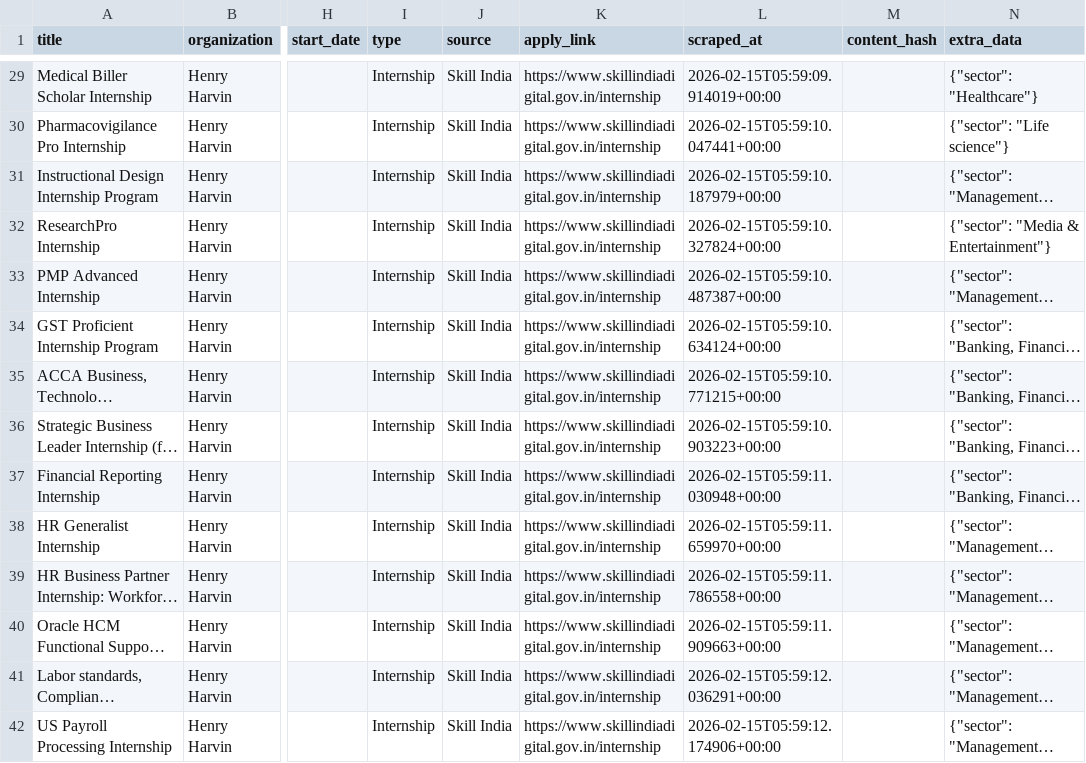
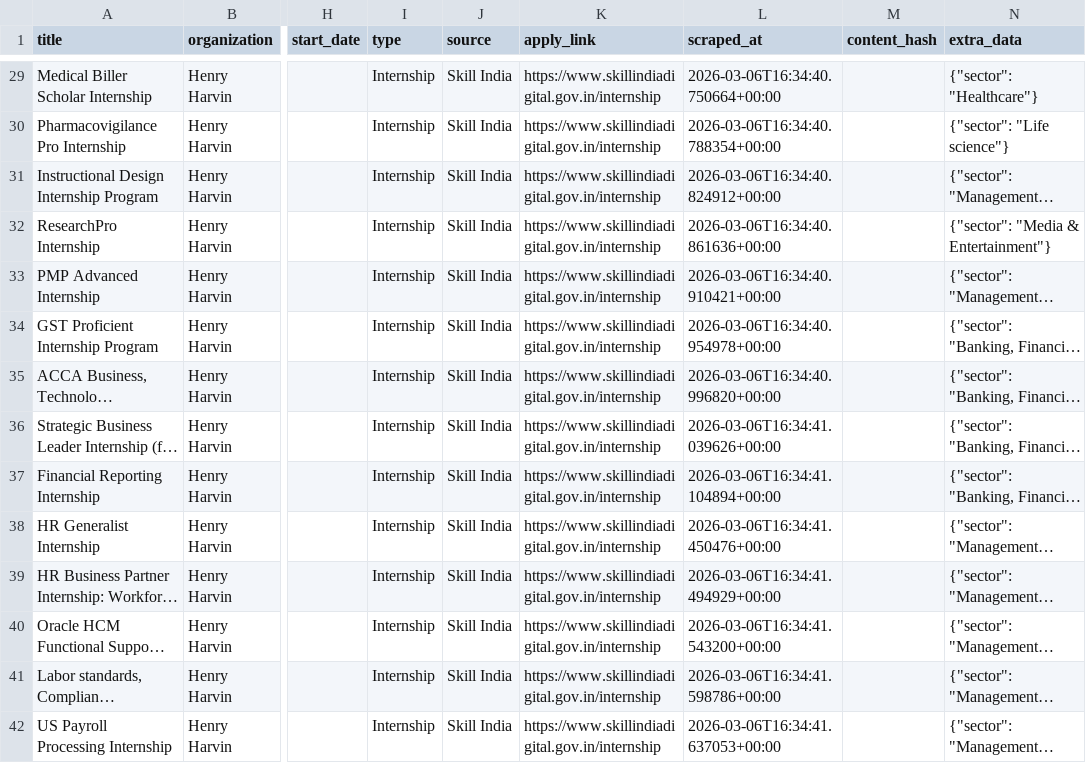
Before and after one commit to AyushParkhe/FinalYearProject, a CSV file: data/skill-india_inp.csv, drawn as a sheet; only a part is shown, gaps mark what is left out; long unchanged cells end in …; the diff covers the shown part only; the diff names each change by its address in the sheet, - before the commit and + after, or states it on an @@ line.

```diff
--- a/data/skill-india_inp.csv
+++ b/data/skill-india_inp.csv
-L29 (scraped_at): 2026-02-15T05:59:09.914019+00:00
+L29 (scraped_at): 2026-03-06T16:34:40.750664+00:00
-L30 (scraped_at): 2026-02-15T05:59:10.047441+00:00
+L30 (scraped_at): 2026-03-06T16:34:40.788354+00:00
-L31 (scraped_at): 2026-02-15T05:59:10.187979+00:00
+L31 (scraped_at): 2026-03-06T16:34:40.824912+00:00
-L32 (scraped_at): 2026-02-15T05:59:10.327824+00:00
+L32 (scraped_at): 2026-03-06T16:34:40.861636+00:00
-L33 (scraped_at): 2026-02-15T05:59:10.487387+00:00
+L33 (scraped_at): 2026-03-06T16:34:40.910421+00:00
-L34 (scraped_at): 2026-02-15T05:59:10.634124+00:00
+L34 (scraped_at): 2026-03-06T16:34:40.954978+00:00
-L35 (scraped_at): 2026-02-15T05:59:10.771215+00:00
+L35 (scraped_at): 2026-03-06T16:34:40.996820+00:00
-L36 (scraped_at): 2026-02-15T05:59:10.903223+00:00
+L36 (scraped_at): 2026-03-06T16:34:41.039626+00:00
-L37 (scraped_at): 2026-02-15T05:59:11.030948+00:00
+L37 (scraped_at): 2026-03-06T16:34:41.104894+00:00
-L38 (scraped_at): 2026-02-15T05:59:11.659970+00:00
+L38 (scraped_at): 2026-03-06T16:34:41.450476+00:00
-L39 (scraped_at): 2026-02-15T05:59:11.786558+00:00
+L39 (scraped_at): 2026-03-06T16:34:41.494929+00:00
-L40 (scraped_at): 2026-02-15T05:59:11.909663+00:00
+L40 (scraped_at): 2026-03-06T16:34:41.543200+00:00
-L41 (scraped_at): 2026-02-15T05:59:12.036291+00:00
+L41 (scraped_at): 2026-03-06T16:34:41.598786+00:00
-L42 (scraped_at): 2026-02-15T05:59:12.174906+00:00
+L42 (scraped_at): 2026-03-06T16:34:41.637053+00:00
```
Also changed, not shown: 86 edited cells elsewhere in this file, data/aicte_inp.csv, 4 other files.
